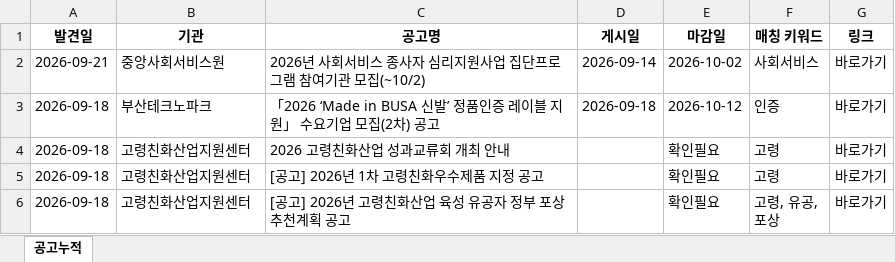
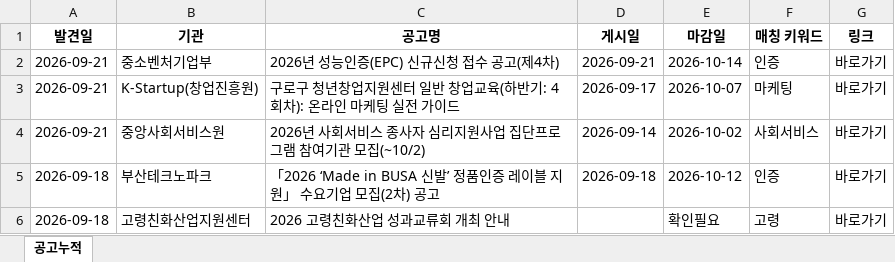
Before and after one commit to DOYUN07/09.08-New2-Research-Automation, an Excel workbook: 공고누적.xlsx, sheet 공고누적, drawn as a sheet; only a part is shown; the shorter side is filled out with more unchanged rows; values as stored, in another font and other column widths than the file's, no borders; the diff names each change by its address in the sheet, - before the commit and + after, or states it on an @@ line.

```diff
--- a/공고누적.xlsx (sheet 공고누적)
+++ b/공고누적.xlsx (sheet 공고누적)
+row 2: 2026-09-21 | 중소벤처기업부 | 2026년 성능인증(EPC) 신규신청 접수 공고(제4차) | 2026-09-21 | 2026-10-14 | 인증 | 바로가기
+row 3: 2026-09-21 | K-Startup(창업진흥원) | 구로구 청년창업지원센터 일반 창업교육(하반기: 4회차): 온라인 마케팅 실전 가이드 | 2026-09-17 | 2026-10-07 | 마케팅 | 바로가기
```
Also changed, not shown: 2 other files.
